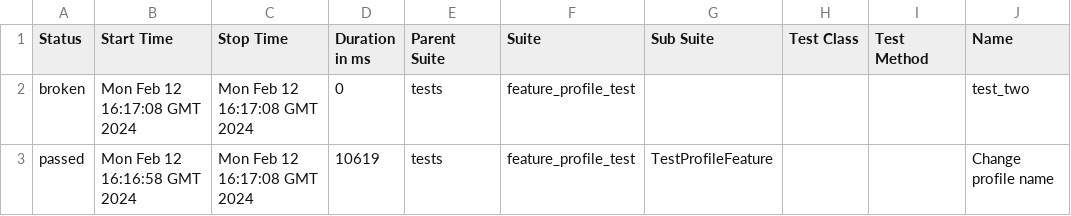
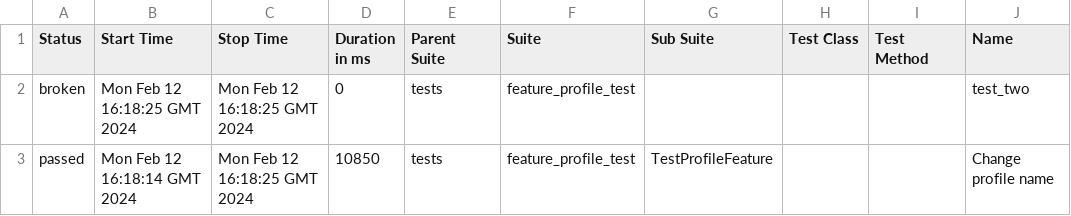
Before and after one commit to Rustambek-dot/LiveCoding, a CSV file: data/suites.csv, drawn as a sheet; only a part is shown; the diff names each change by its address in the sheet, - before the commit and + after, or states it on an @@ line.

```diff
--- a/data/suites.csv
+++ b/data/suites.csv
-B2 (Start Time): Mon Feb 12 16:17:08 GMT 2024
+B2 (Start Time): Mon Feb 12 16:18:25 GMT 2024
-C2:C3 (Stop Time): Mon Feb 12 16:17:08 GMT 2024
+C2:C3 (Stop Time): Mon Feb 12 16:18:25 GMT 2024
-B3 (Start Time): Mon Feb 12 16:16:58 GMT 2024
+B3 (Start Time): Mon Feb 12 16:18:14 GMT 2024
-D3 (Duration in ms): 10619
+D3 (Duration in ms): 10850
```
Also changed, not shown: 24 other files.
